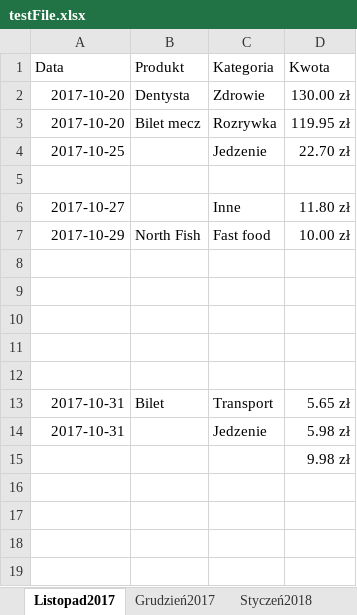
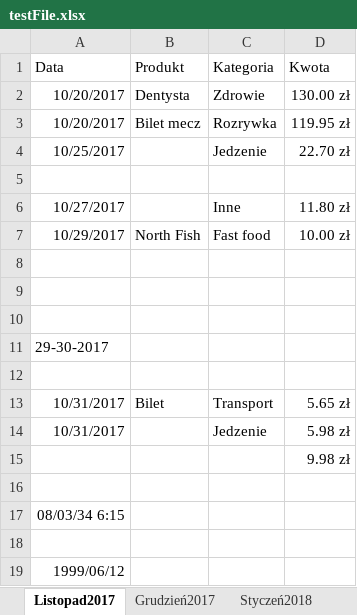
Before and after one commit to L-Sypniewski/DataTransferer, an Excel workbook: DataTransferer.Test/TestFiles/testFile.xlsx, sheet Listopad2017, drawn as a sheet; values as stored, in another font and other column widths than the file's, no borders; table styles not drawn; removed rows and columns are numbered as before the commit, all else as after; the diff names each change by its address in the sheet, - before the commit and + after, or states it on an @@ line.

```diff
--- a/DataTransferer.Test/TestFiles/testFile.xlsx (sheet Listopad2017)
+++ b/DataTransferer.Test/TestFiles/testFile.xlsx (sheet Listopad2017)
-A2:A3 (Data): 2017-10-20
+A2:A3 (Data): 10/20/2017
-A4 (Data): 2017-10-25
+A4 (Data): 10/25/2017
-A6 (Data): 2017-10-27
+A6 (Data): 10/27/2017
-A7 (Data): 2017-10-29
+A7 (Data): 10/29/2017
+row 11: 29-30-2017
+row 13: 10/31/2017 | Bilet | Transport | 5.65 zł
+row 14: 10/31/2017 |  | Jedzenie | 5.98 zł
+row 15:  |  |  | 9.98 zł
-row 13: 2017-10-31 | Bilet | Transport | 5.65 zł
-row 14: 2017-10-31 |  | Jedzenie | 5.98 zł
+row 17: 08/03/34 6:15
-D18 (Kwota): 9.98 zł
+D18 (Kwota): (empty)
+row 19: 1999/06/12
```
Also changed, not shown: sheet Grudzień2017, sheet Styczeń2018, 4 other files.
